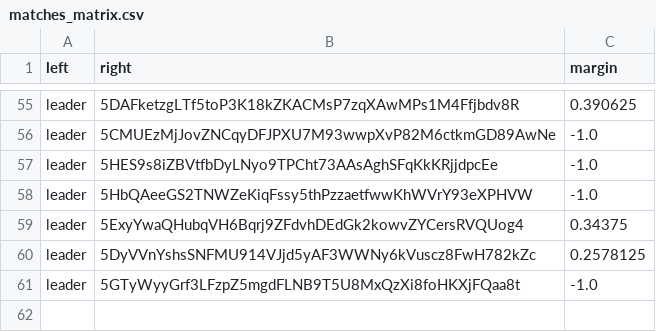
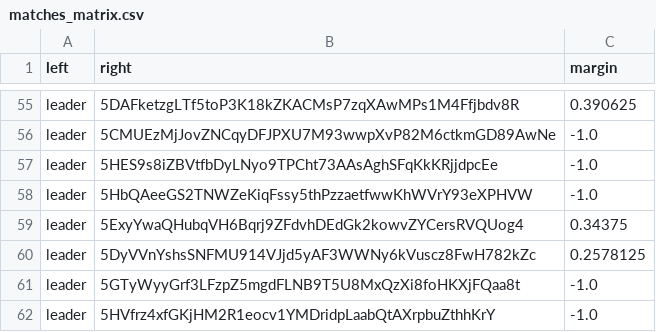
Before and after one commit to 404-Repo/404-active-competition, a CSV file: rounds/6/matches_matrix.csv, drawn as a sheet; only a part is shown, gaps mark what is left out; the diff names each change by its address in the sheet, - before the commit and + after, or states it on an @@ line.

Commit message:
Update matches matrix for round 6

```diff
--- a/rounds/6/matches_matrix.csv
+++ b/rounds/6/matches_matrix.csv
+row 62: leader | 5HVfrz4xfGKjHM2R1eocv1YMDridpLaabQtAXrpbuZthhKrY | -1.0
```
